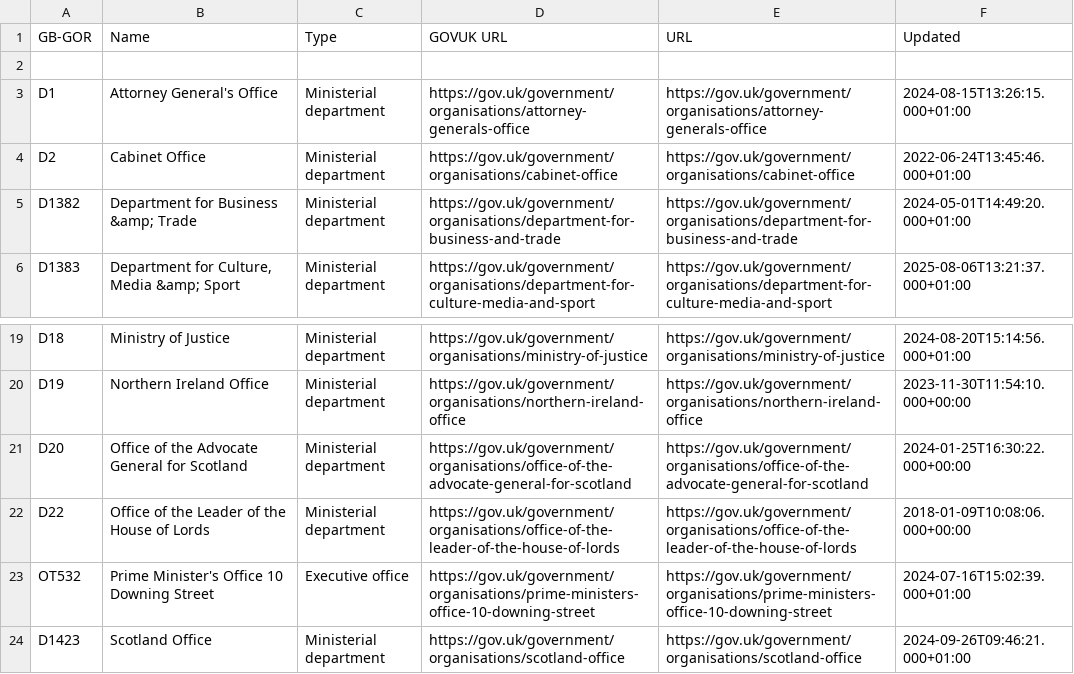
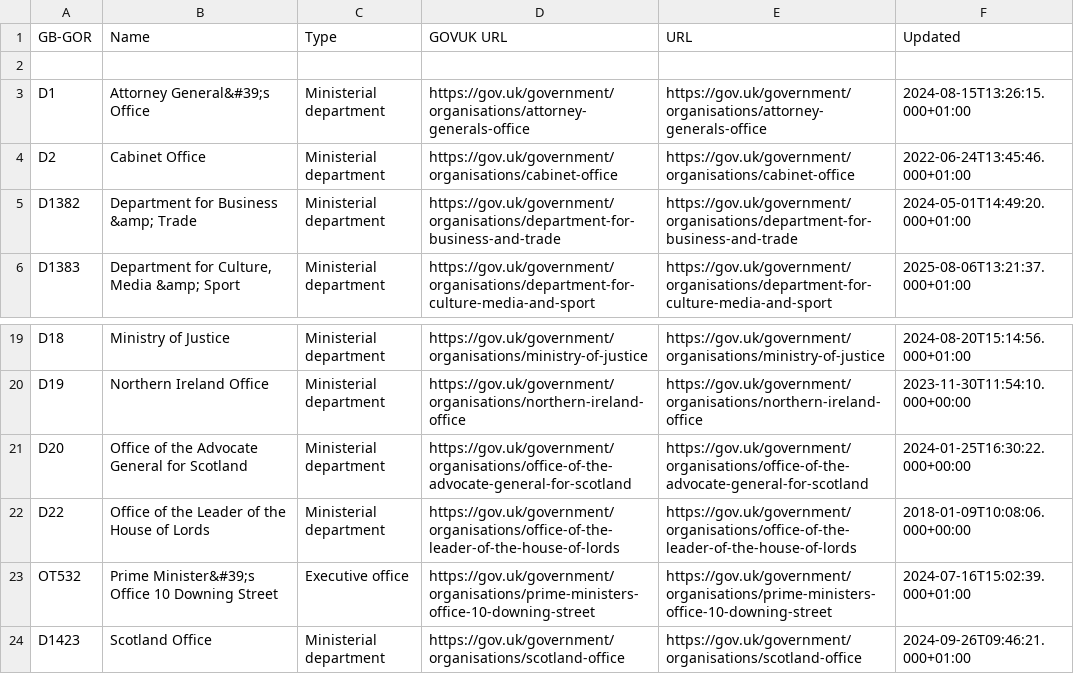
Before and after one commit to odileeds/uk-government-organisations, a CSV file: gov.uk_government_organisations-augmented.csv, drawn as a sheet; only a part is shown, gaps mark what is left out.

```diff
--- a/gov.uk_government_organisations-augmented.csv
+++ b/gov.uk_government_organisations-augmented.csv
@@ -2,3 +2,3 @@ GB-GOR,Name,Type,GOVUK URL,URL,Updated
 ,"",,,,
-D1,"Attorney General's Office",Ministerial department,https://gov.uk/government/organisations/attorney-generals-office,https://gov.uk/government/organisations/attorney-generals-office,2024-08-15T13:26:15.000+01:00
+D1,"Attorney General&#39;s Office",Ministerial department,https://gov.uk/government/organisations/attorney-generals-office,https://gov.uk/government/organisations/attorney-generals-office,2024-08-15T13:26:15.000+01:00
 D2,"Cabinet Office",Ministerial department,https://gov.uk/government/organisations/cabinet-office,https://gov.uk/government/organisations/cabinet-office,2022-06-24T13:45:46.000+01:00
@@ -22,3 +22,3 @@ D20,"Office of the Advocate General for Scotland",Ministerial department,https:/
 D22,"Office of the Leader of the House of Lords",Ministerial department,https://gov.uk/government/organisations/office-of-the-leader-of-the-house-of-lords,https://gov.uk/government/organisations/office-of-the-leader-of-the-house-of-lords,2018-01-09T10:08:06.000+00:00
-OT532,"Prime Minister's Office 10 Downing Street",Executive office,https://gov.uk/government/organisations/prime-ministers-office-10-downing-street,https://gov.uk/government/organisations/prime-ministers-office-10-downing-street,2024-07-16T15:02:39.000+01:00
+OT532,"Prime Minister&#39;s Office 10 Downing Street",Executive office,https://gov.uk/government/organisations/prime-ministers-office-10-downing-street,https://gov.uk/government/organisations/prime-ministers-office-10-downing-street,2024-07-16T15:02:39.000+01:00
 D1423,"Scotland Office",Ministerial department,https://gov.uk/government/organisations/scotland-office,https://gov.uk/government/organisations/scotland-office,2024-09-26T09:46:21.000+01:00
```
Also changed, not shown: gov.uk_api_organisations-augmented.csv, gov.uk_api_organisations-augmented.tsv, 6 other files.
